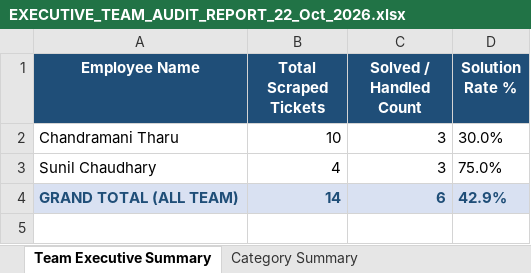
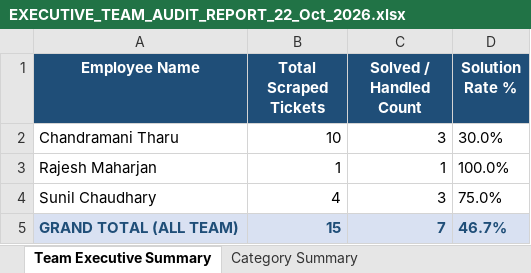
Before and after one commit to pradeepneupane10/employee-audit-app, an Excel workbook: EXECUTIVE_TEAM_AUDIT_REPORT_22_Oct_2026.xlsx, sheet Team Executive Summary, drawn as a sheet; values as stored, in another font and other column widths than the file's, no borders; addresses are those after the commit; the diff names each change by its address in the sheet, - before the commit and + after, or states it on an @@ line.

```diff
--- a/EXECUTIVE_TEAM_AUDIT_REPORT_22_Oct_2026.xlsx (sheet Team Executive Summary)
+++ b/EXECUTIVE_TEAM_AUDIT_REPORT_22_Oct_2026.xlsx (sheet Team Executive Summary)
+row 3: Rajesh Maharjan | 1 | 1 | 100.0%
-B5 (Total Scraped Tickets): 14
+B5 (Total Scraped Tickets): 15
-C5 (Solved / Handled Count): 6
+C5 (Solved / Handled Count): 7
-D5 (Solution Rate %): 42.9%
+D5 (Solution Rate %): 46.7%
```
Also changed, not shown: sheet Master Audit Details, sheet Category Summary, audit_report_ALL_TEAM_22_Oct_2026.xlsx, 1 other file.
